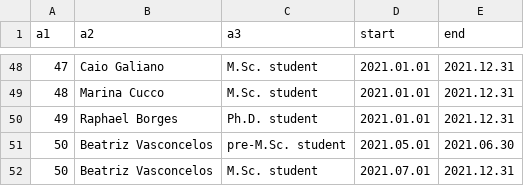
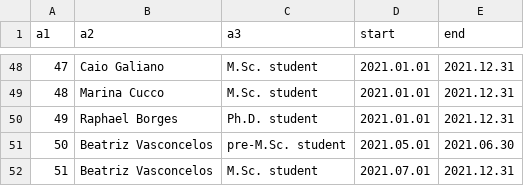
Before and after one commit to khourious/labstuffs, a CSV file: khourious_design/gantt_team/gantt_khourious.csv, drawn as a sheet; only a part is shown, gaps mark what is left out.

```diff
--- a/khourious_design/gantt_team/gantt_khourious.csv
+++ b/khourious_design/gantt_team/gantt_khourious.csv
@@ -51,2 +51,2 @@ a1,a2,a3,start,end
 50,Beatriz Vasconcelos,pre-M.Sc. student,2021.05.01,2021.06.30
-50,Beatriz Vasconcelos,M.Sc. student,2021.07.01,2021.12.31
+51,Beatriz Vasconcelos,M.Sc. student,2021.07.01,2021.12.31
```
Also changed, not shown: 31 other files.
